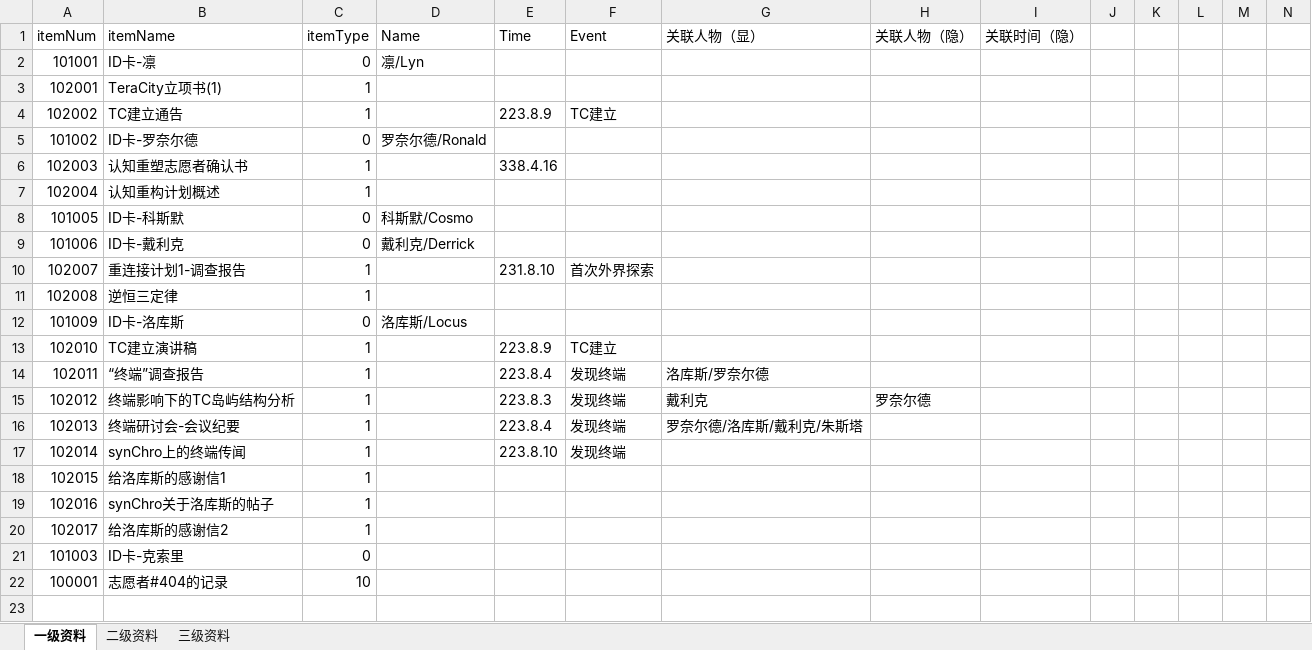
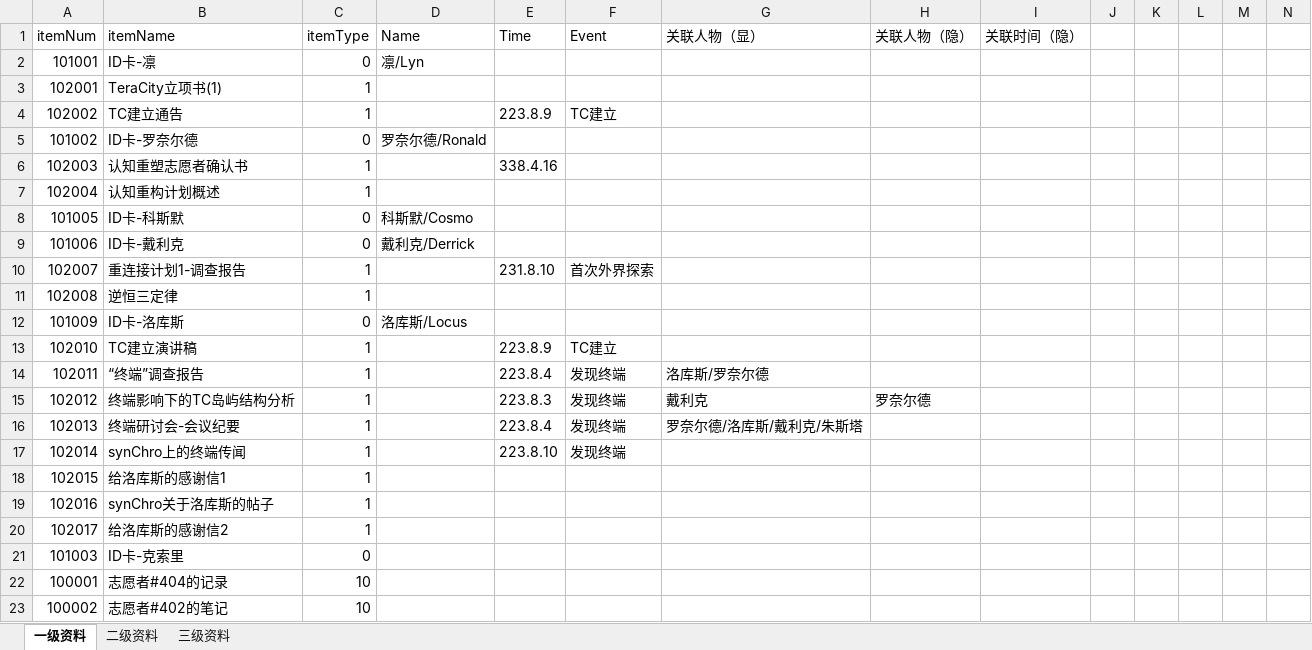
Before and after one commit to MoreSome-9256/TerminalCity, an Excel workbook: 物品清单.xlsx, sheet 一级资料, drawn as a sheet; only a part is shown; values as stored, in another font and other column widths than the file's, no borders; rows hold the shown columns only; the diff names each change by its address in the sheet, - before the commit and + after, or states it on an @@ line.

```diff
--- a/物品清单.xlsx (sheet 一级资料)
+++ b/物品清单.xlsx (sheet 一级资料)
+row 23: 100002 | 志愿者#402的笔记 | 10
```
Also changed, not shown: 8 other files.
